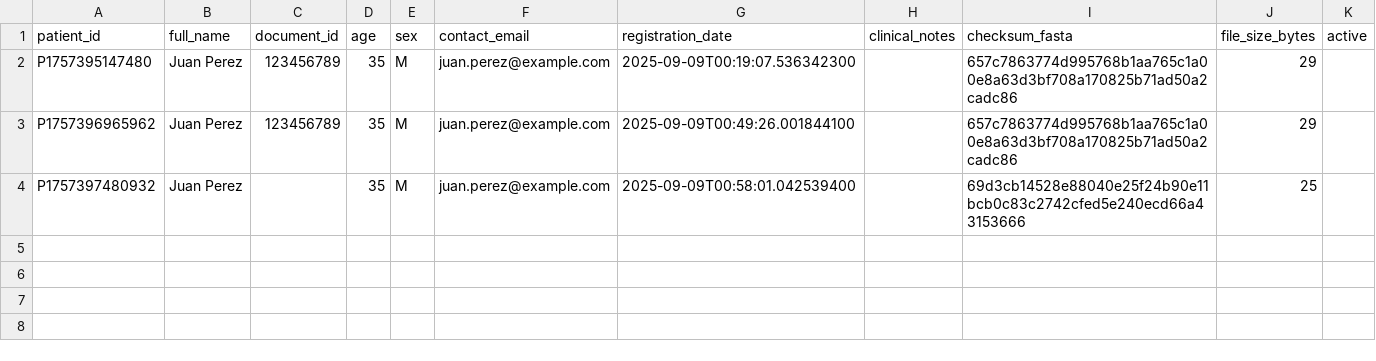
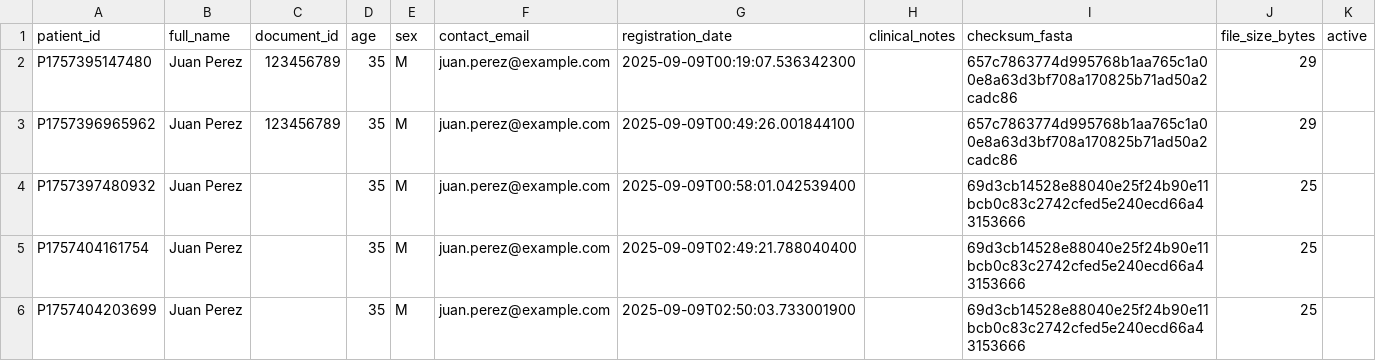
Before and after one commit to JacoboAP1/taller_genomasV4, a CSV file: data/PatientsMetadata.csv, drawn as a sheet.

```diff
--- a/data/PatientsMetadata.csv
+++ b/data/PatientsMetadata.csv
@@ -4 +4,3 @@ P1757396965962,Juan Perez,123456789,35,M,juan.perez@example.com,2025-09-09T00:49
 P1757397480932,Juan Perez,,35,M,juan.perez@example.com,2025-09-09T00:58:01.042539400,,69d3cb14528e88040e25f24b90e11bcb0c83c2742cfed5e240ecd66a43153666,25
+P1757404161754,Juan Perez,,35,M,juan.perez@example.com,2025-09-09T02:49:21.788040400,,69d3cb14528e88040e25f24b90e11bcb0c83c2742cfed5e240ecd66a43153666,25
+P1757404203699,Juan Perez,,35,M,juan.perez@example.com,2025-09-09T02:50:03.733001900,,69d3cb14528e88040e25f24b90e11bcb0c83c2742cfed5e240ecd66a43153666,25
```
Also changed, not shown: 6 other files.
